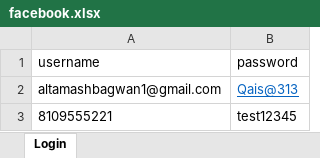
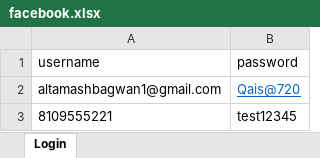
Before and after one commit to Qais7744/POMFacebookFramework, an Excel workbook: src/main/resource/facebook.xlsx, sheet Login, drawn as a sheet; values as stored, in another font and other column widths than the file's, no borders; the diff names each change by its address in the sheet, - before the commit and + after, or states it on an @@ line.

```diff
--- a/src/main/resource/facebook.xlsx (sheet Login)
+++ b/src/main/resource/facebook.xlsx (sheet Login)
-B2 (password): Qais@313
+B2 (password): Qais@720
```
Also changed, not shown: 24 other files.
